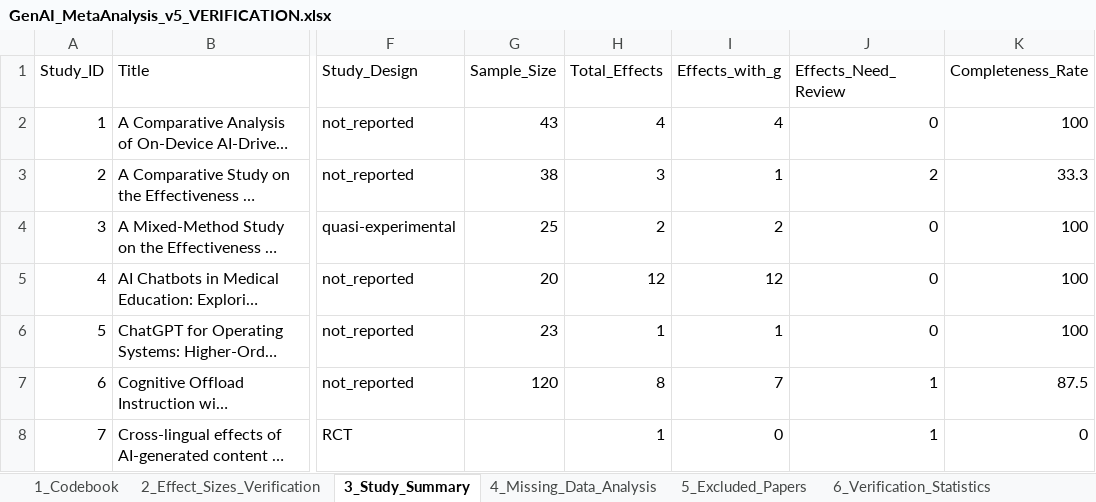
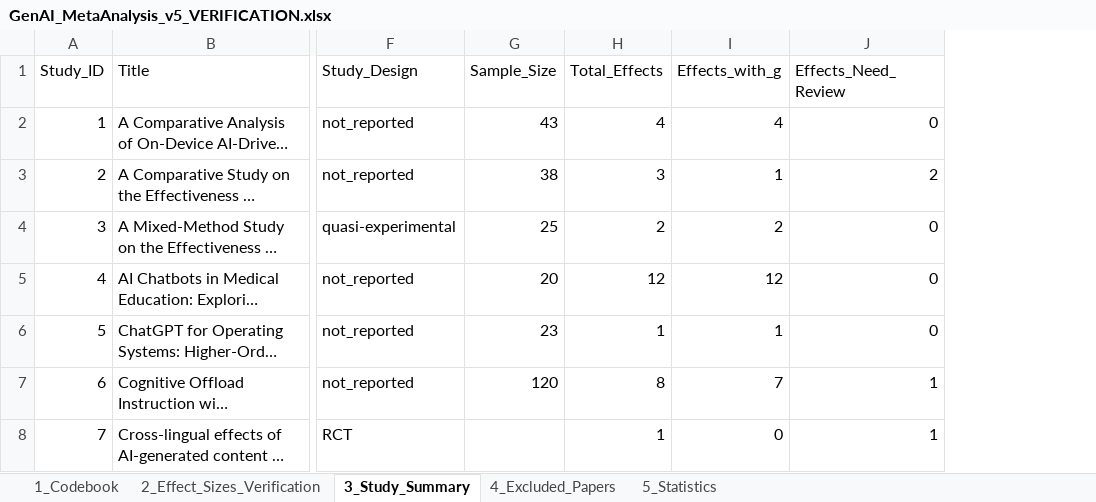
Before and after one commit to HosungYou/Generative-AI-in-Higher-Education, an Excel workbook: data/03_final/GenAI_MetaAnalysis_v5_VERIFICATION.xlsx, sheet 3_Study_Summary, drawn as a sheet; only a part is shown, gaps mark what is left out; long unchanged cells end in …; values as stored, in another font and other column widths than the file's, no borders; removed rows and columns are numbered as before the commit, all else as after; the diff covers the shown part only; the diff names each change by its address in the sheet, - before the commit and + after, or states it on an @@ line.

```diff
--- a/data/03_final/GenAI_MetaAnalysis_v5_VERIFICATION.xlsx (sheet 3_Study_Summary)
+++ b/data/03_final/GenAI_MetaAnalysis_v5_VERIFICATION.xlsx (sheet 3_Study_Summary)
-sheet tab: 4_Missing_Data_Analysis
+sheet tab: 4_Excluded_Papers
-sheet tab: 5_Excluded_Papers
+sheet tab: 5_Statistics
-sheet tab: 6_Verification_Statistics
-column K (Completeness_Rate), rows 2-8: 100 | 33.3 | 100 | 100 | 100 | 87.5 | 0
```
Also changed, not shown: 5 added rows elsewhere in this sheet, sheet 4_Excluded_Papers, sheet 2_Effect_Sizes_Verification, sheet 5_Statistics, sheet 1_Codebook, data/03_final/GenAI_MetaAnalysis_v5.xlsx, 1 other file.
